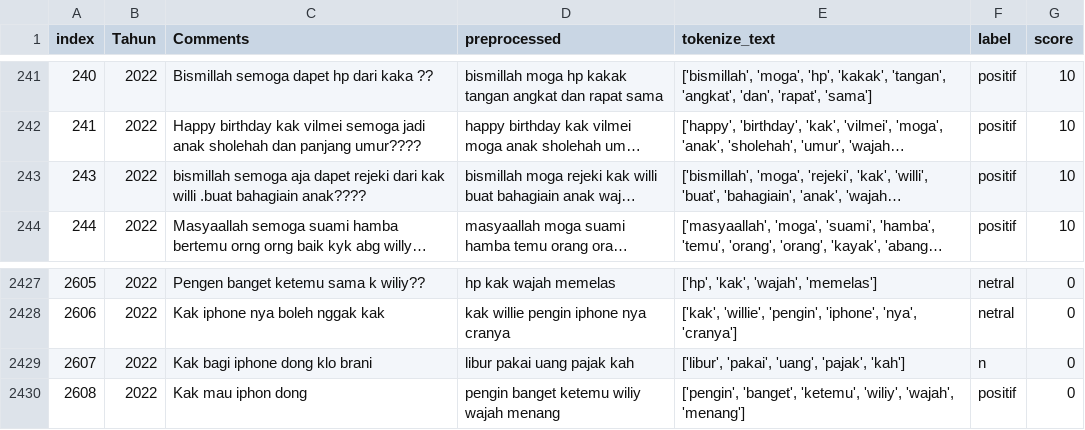
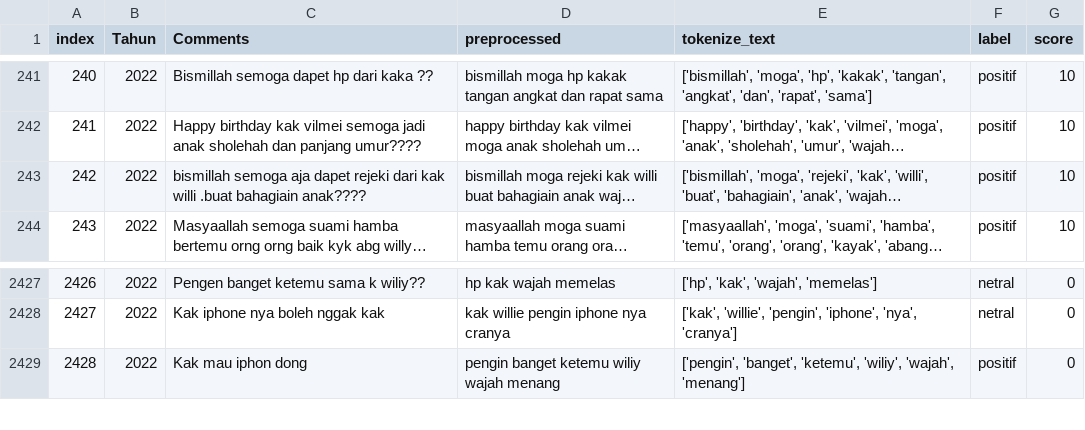
Before and after one commit to NathanAr42/Instagram-Comments, a CSV file: labelled_wil3.csv, drawn as a sheet; only a part is shown, gaps mark what is left out; long unchanged cells end in …; the diff names each change by its address in the sheet, - before the commit and + after, or states it on an @@ line.

Commit message:
Add files via upload

```diff
--- a/labelled_wil3.csv
+++ b/labelled_wil3.csv
@@ column A (index) renumbered from row 243 down @@
-row 2429: 2607 | 2022 | Kak bagi iphone dong klo brani | libur pakai uang pajak kah | ['libur', 'pakai', 'uang', 'pajak', 'kah'] | n | 0
```
